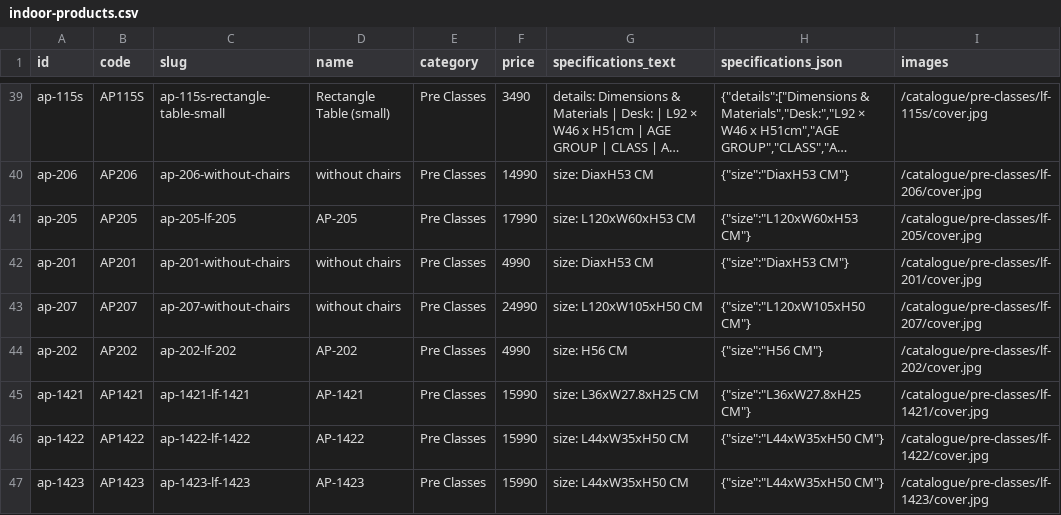
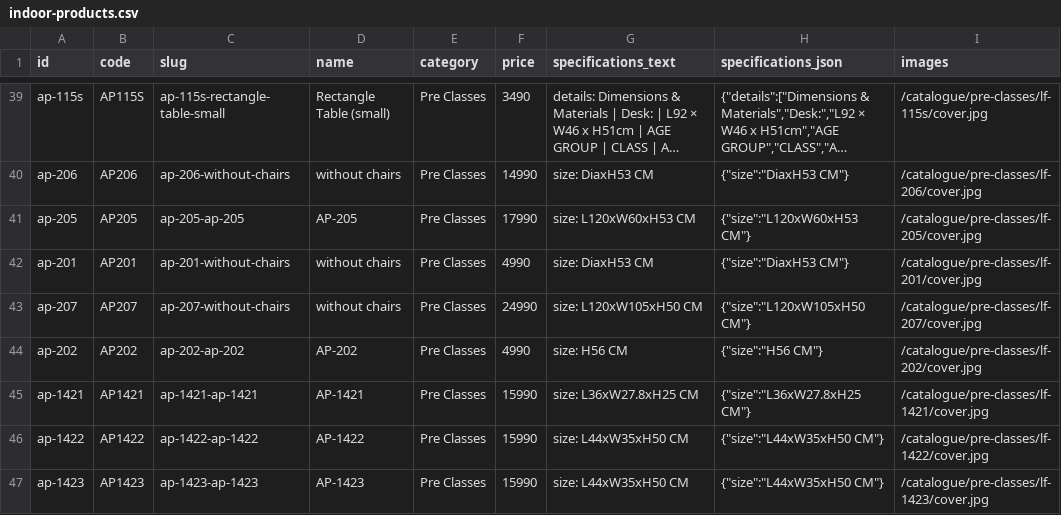
Before and after one commit to beglobal2025/ankush-playways, a CSV file: imports/indoor-products.csv, drawn as a sheet; only a part is shown, gaps mark what is left out; long unchanged cells end in …; the diff covers the shown part only; the diff names each change by its address in the sheet, - before the commit and + after, or states it on an @@ line.

```diff
--- a/imports/indoor-products.csv
+++ b/imports/indoor-products.csv
-C41 (slug): ap-205-lf-205
+C41 (slug): ap-205-ap-205
-C44 (slug): ap-202-lf-202
+C44 (slug): ap-202-ap-202
-C45 (slug): ap-1421-lf-1421
+C45 (slug): ap-1421-ap-1421
-C46 (slug): ap-1422-lf-1422
+C46 (slug): ap-1422-ap-1422
-C47 (slug): ap-1423-lf-1423
+C47 (slug): ap-1423-ap-1423
```
Also changed, not shown: 37 edited cells elsewhere in this file, 23 other files.
